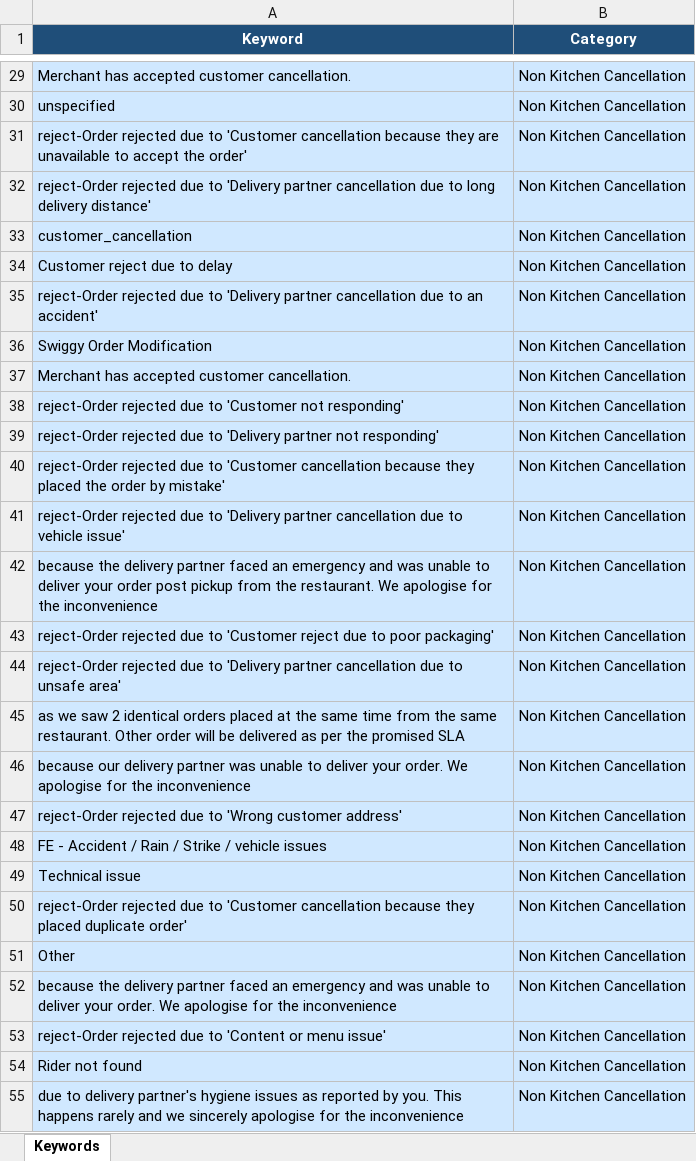
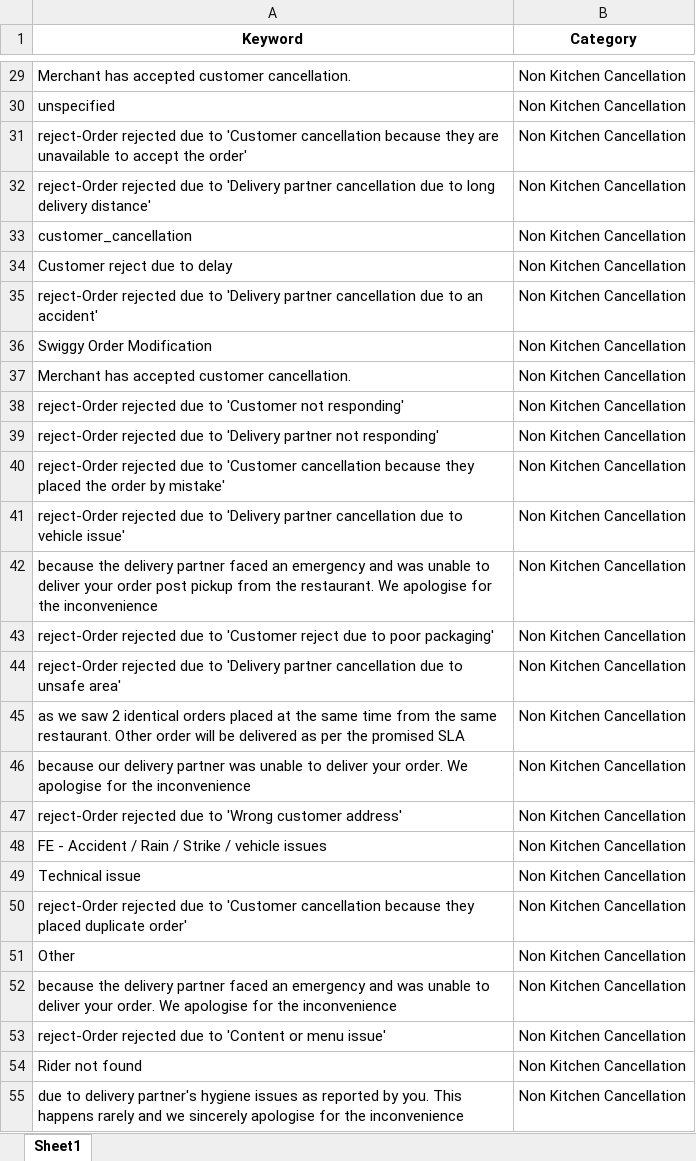
Before and after one commit to santhoshs-cfi/up-cancellation-report, an Excel workbook: keyword_mapping.xlsx, sheet Sheet1, drawn as a sheet; only a part is shown, gaps mark what is left out; values as stored, in another font and other column widths than the file's, no borders; the diff covers the shown part only; the diff names each change by its address in the sheet, - before the commit and + after, or states it on an @@ line.

```diff
--- a/keyword_mapping.xlsx (sheet Sheet1)
+++ b/keyword_mapping.xlsx (sheet Sheet1)
-sheet tab: Keywords
+sheet tab: Sheet1
@@ A1:B1 fill: #1F4E79 → none, text colour: #FFFFFF → black @@
-A29:B55 fill: #D0E8FF
+A29:B55 fill: none
```
Also changed, not shown: 2 added rows and cell formats elsewhere in this sheet, 1 other file.
